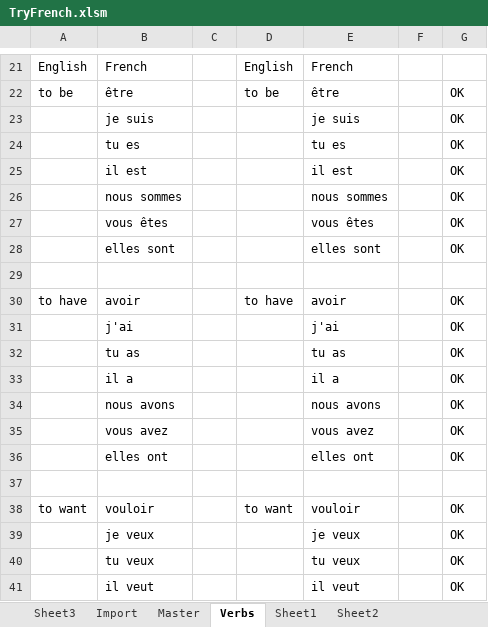
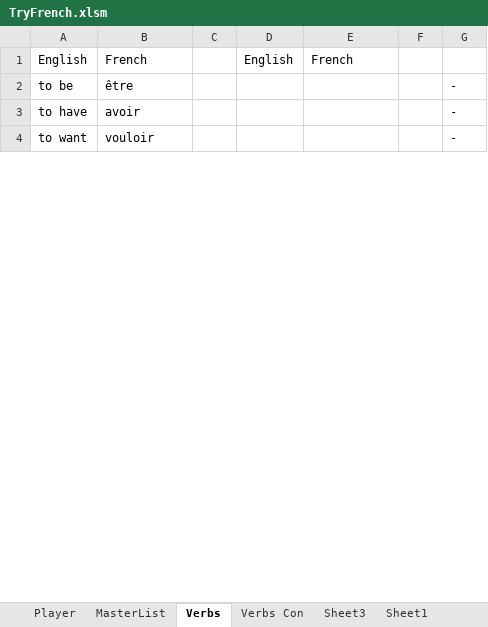
Before and after one commit to TimCook314/FrenchLangApp, an Excel workbook: FrenchPythonDev/TryFrench.xlsm, sheet Verbs, drawn as a sheet; only a part is shown, gaps mark what is left out; values as stored, in another font and other column widths than the file's, no borders; removed rows and columns are numbered as before the commit, all else as after; the diff covers the shown part only; the diff names each change by its address in the sheet, - before the commit and + after, or states it on an @@ line.

```diff
--- a/FrenchPythonDev/TryFrench.xlsm (sheet Verbs)
+++ b/FrenchPythonDev/TryFrench.xlsm (sheet Verbs)
-sheet tab: Master
+sheet tab: Player
-sheet tab: Import
+sheet tab: MasterList
+sheet tab: Verbs Con
@@ sheet tab order changed: Player | MasterList | Verbs | Verbs Con | Sheet3 | Sheet1 @@
-D2: to be
+D2: (empty)
-E2: être
+E2: (empty)
-G2: OK
+G2: -
-row 23:  | je suis |  |  | je suis |  | OK
-row 24:  | tu es |  |  | tu es |  | OK
-row 25:  | il est |  |  | il est |  | OK
-row 26:  | nous sommes |  |  | nous sommes |  | OK
-row 27:  | vous êtes |  |  | vous êtes |  | OK
-row 28:  | elles sont |  |  | elles sont |  | OK
-row 29: (empty)
-D3: to have
+D3: (empty)
-E3: avoir
+E3: (empty)
-G3: OK
+G3: -
-row 31:  | j'ai |  |  | j'ai |  | OK
-row 32:  | tu as |  |  | tu as |  | OK
-row 33:  | il a |  |  | il a |  | OK
-row 34:  | nous avons |  |  | nous avons |  | OK
-row 35:  | vous avez |  |  | vous avez |  | OK
-row 36:  | elles ont |  |  | elles ont |  | OK
-row 37: (empty)
-D4: to want
+D4: (empty)
-E4: vouloir
+E4: (empty)
-G4: OK
+G4: -
-row 39:  | je veux |  |  | je veux |  | OK
-row 40:  | tu veux |  |  | tu veux |  | OK
-row 41:  | il veut |  |  | il veut |  | OK
```
Also changed, not shown: 8 added rows, 65 removed rows and 11 edited cells elsewhere in this sheet, sheet Player, formulas that keep their value, charts or pictures, 1 other file.
